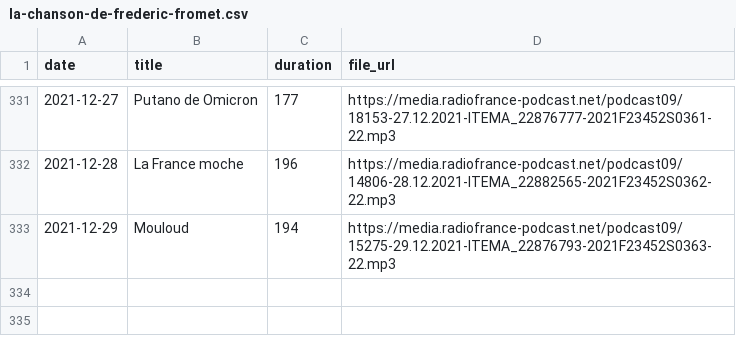
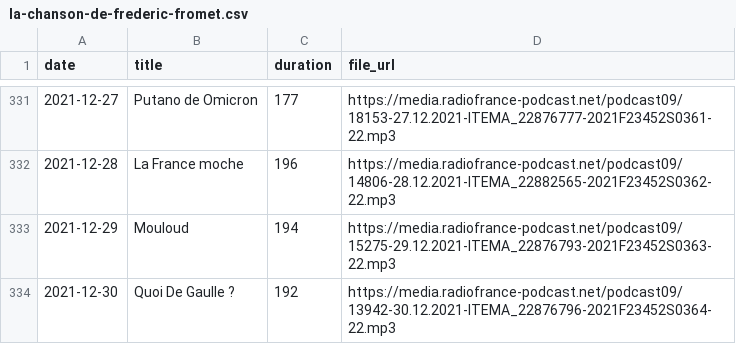
Before and after one commit to ahasverus/franceinter, a CSV file: inst/csv/la-chanson-de-frederic-fromet.csv, drawn as a sheet; only a part is shown, gaps mark what is left out.

```diff
--- a/inst/csv/la-chanson-de-frederic-fromet.csv
+++ b/inst/csv/la-chanson-de-frederic-fromet.csv
@@ -333 +333,2 @@
 "2021-12-29";"Mouloud";"194";"https://media.radiofrance-podcast.net/podcast09/15275-29.12.2021-ITEMA_22876793-2021F23452S0363-22.mp3"
+"2021-12-30";"Quoi De Gaulle ? ";"192";"https://media.radiofrance-podcast.net/podcast09/13942-30.12.2021-ITEMA_22876796-2021F23452S0364-22.mp3"
```
Also changed, not shown: inst/csv/la-chronique-d-aymeric-lompret.csv, inst/csv/le-moment-meurice.csv, 6 other files.
